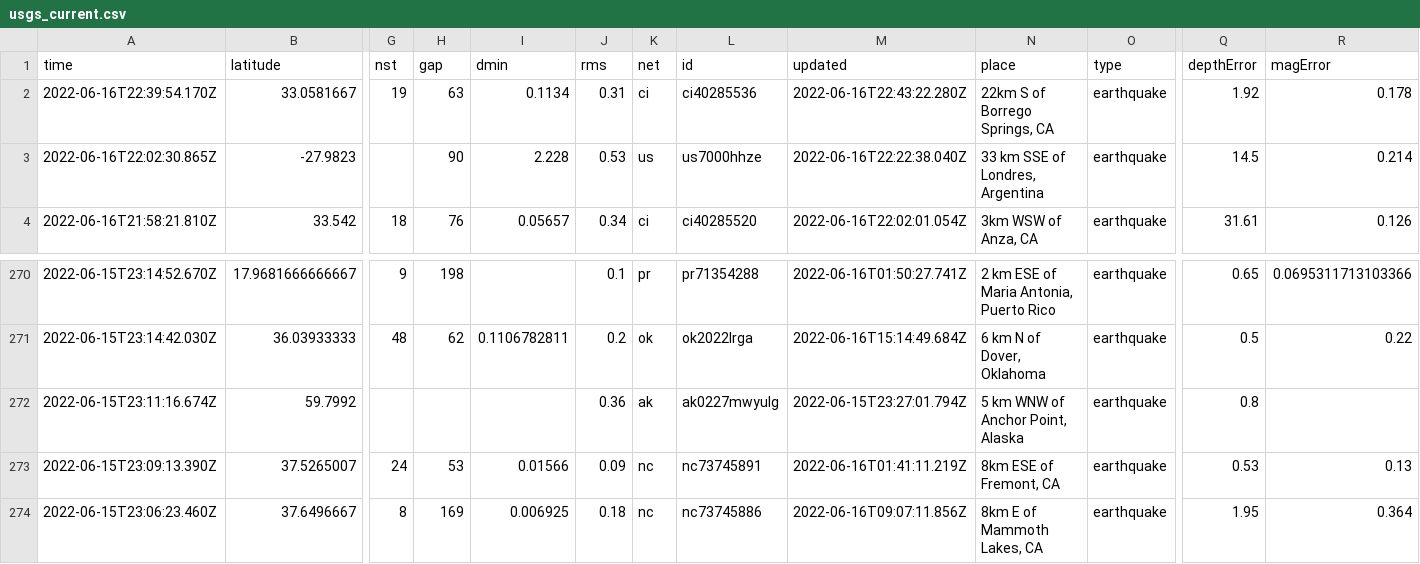
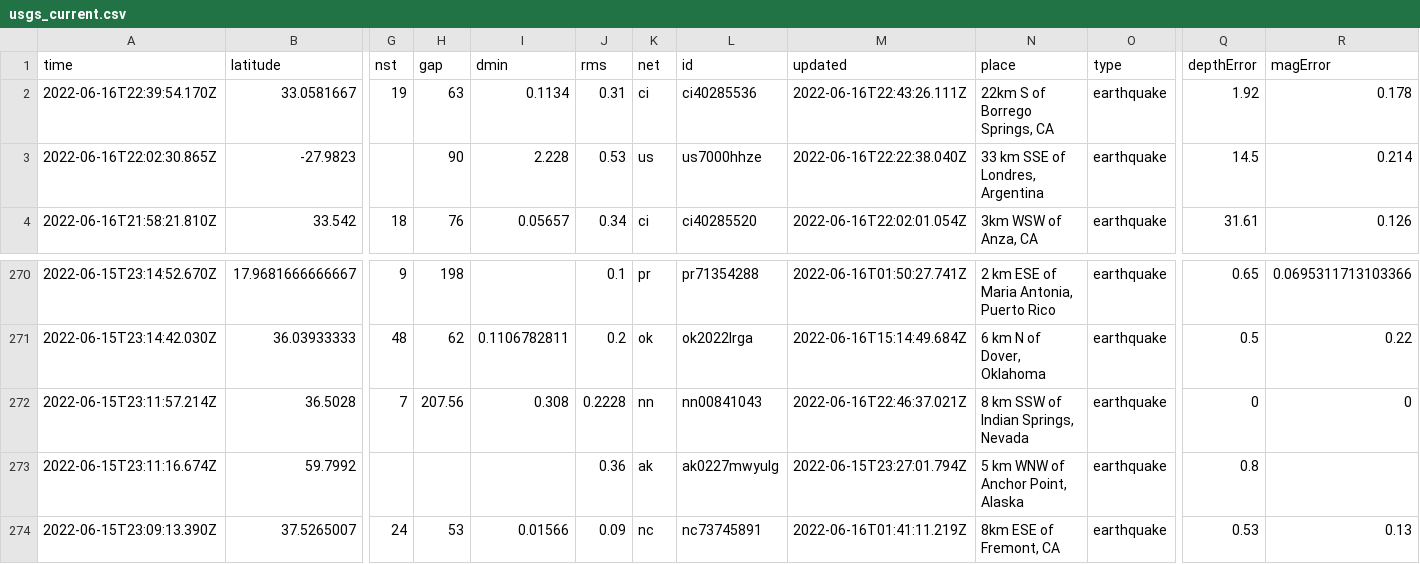
Before and after one commit to jemmastephenson/my-data-robot, a CSV file: usgs_current.csv, drawn as a sheet; only a part is shown, gaps mark what is left out; the shorter side is filled out with more unchanged rows; rows hold the shown columns only; the diff names each change by its address in the sheet, - before the commit and + after, or states it on an @@ line.

```diff
--- a/usgs_current.csv
+++ b/usgs_current.csv
-M2 (updated): 2022-06-16T22:43:22.280Z
+M2 (updated): 2022-06-16T22:43:26.111Z
+row 272: 2022-06-15T23:11:57.214Z | 36.5028 | 7 | 207.56 | 0.308 | 0.2228 | nn | nn00841043 | 2022-06-16T22:46:37.021Z | 8 km SSW of Indian Springs, Nevada | earthquake | 0 | 0
```
